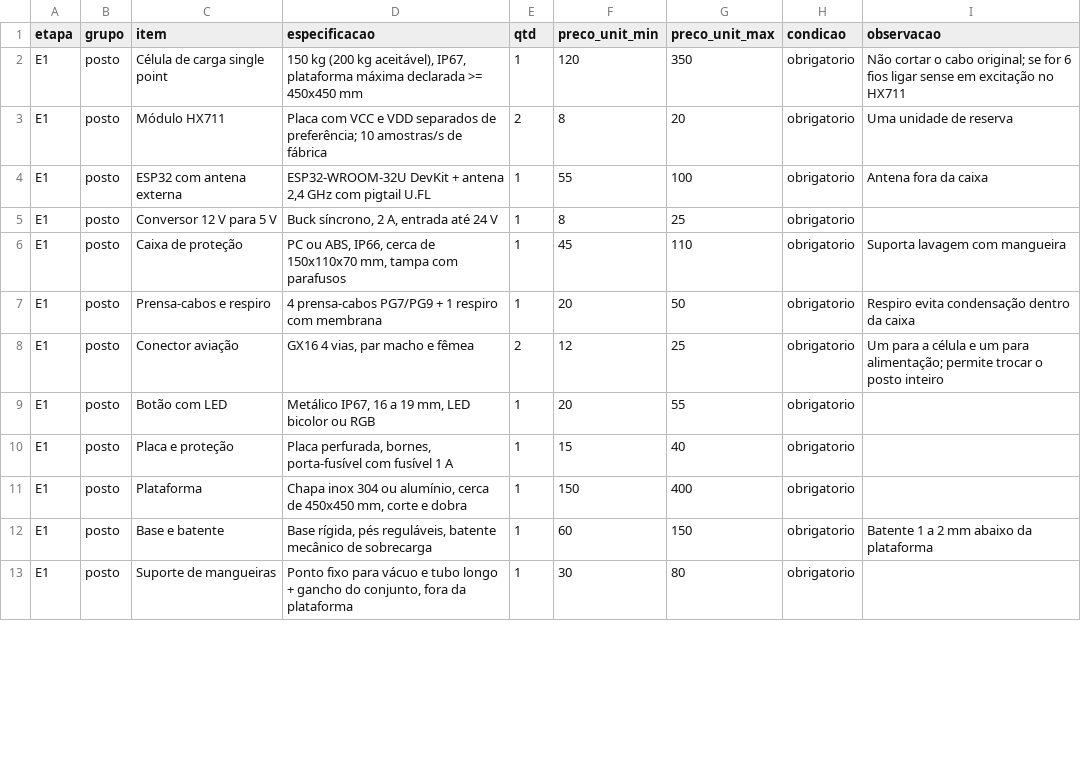
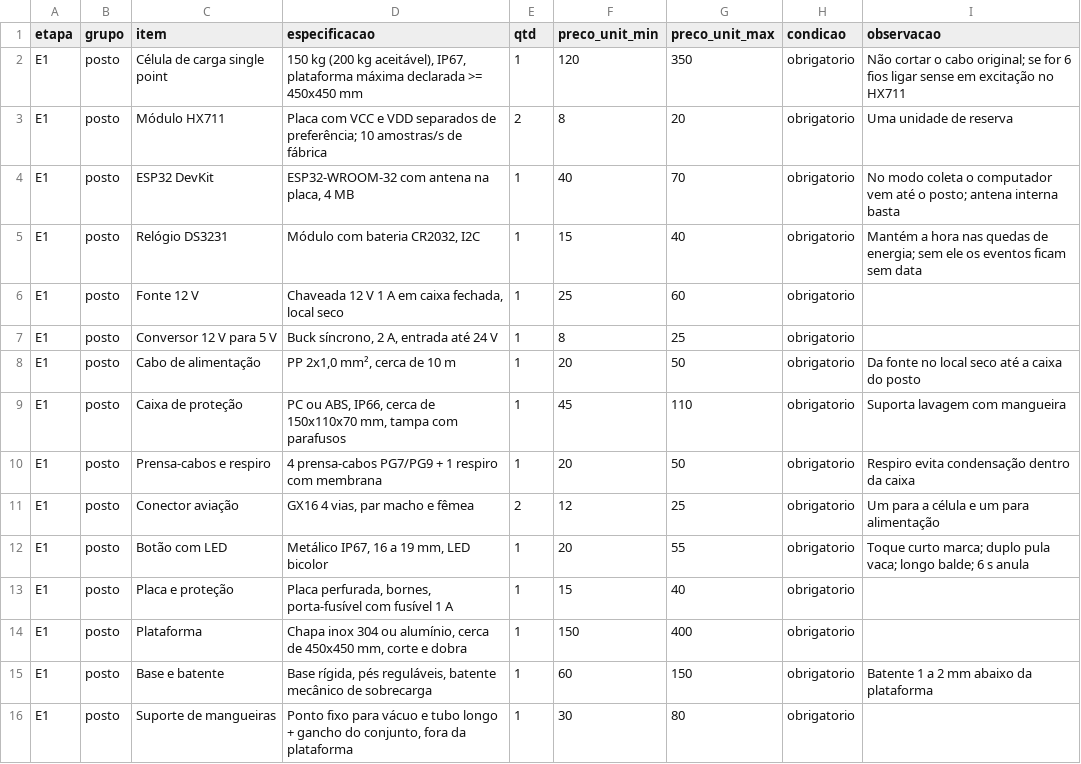
Before and after one commit to GuilhermeSGuerreiro/Supervisorio_ordenha, a CSV file: planilhas/bom.csv, drawn as a sheet; only a part is shown; the diff covers the shown part only.

```diff
--- a/planilhas/bom.csv
+++ b/planilhas/bom.csv
@@ -3,8 +3,11 @@ E1,posto,Célula de carga single point,"150 kg (200 kg aceitável), IP67, plataf
 E1,posto,Módulo HX711,"Placa com VCC e VDD separados de preferência; 10 amostras/s de fábrica",2,8,20,obrigatorio,Uma unidade de reserva
-E1,posto,ESP32 com antena externa,"ESP32-WROOM-32U DevKit + antena 2,4 GHz com pigtail U.FL",1,55,100,obrigatorio,Antena fora da caixa
+E1,posto,ESP32 DevKit,"ESP32-WROOM-32 com antena na placa, 4 MB",1,40,70,obrigatorio,No modo coleta o computador vem até o posto; antena interna basta
+E1,posto,Relógio DS3231,"Módulo com bateria CR2032, I2C",1,15,40,obrigatorio,Mantém a hora nas quedas de energia; sem ele os eventos ficam sem data
+E1,posto,Fonte 12 V,"Chaveada 12 V 1 A em caixa fechada, local seco",1,25,60,obrigatorio,
 E1,posto,Conversor 12 V para 5 V,"Buck síncrono, 2 A, entrada até 24 V",1,8,25,obrigatorio,
+E1,posto,Cabo de alimentação,"PP 2x1,0 mm², cerca de 10 m",1,20,50,obrigatorio,Da fonte no local seco até a caixa do posto
 E1,posto,Caixa de proteção,"PC ou ABS, IP66, cerca de 150x110x70 mm, tampa com parafusos",1,45,110,obrigatorio,Suporta lavagem com mangueira
 E1,posto,Prensa-cabos e respiro,"4 prensa-cabos PG7/PG9 + 1 respiro com membrana",1,20,50,obrigatorio,Respiro evita condensação dentro da caixa
-E1,posto,Conector aviação,"GX16 4 vias, par macho e fêmea",2,12,25,obrigatorio,Um para a célula e um para alimentação; permite trocar o posto inteiro
-E1,posto,Botão com LED,"Metálico IP67, 16 a 19 mm, LED bicolor ou RGB",1,20,55,obrigatorio,
+E1,posto,Conector aviação,"GX16 4 vias, par macho e fêmea",2,12,25,obrigatorio,Um para a célula e um para alimentação
+E1,posto,Botão com LED,"Metálico IP67, 16 a 19 mm, LED bicolor",1,20,55,obrigatorio,Toque curto marca; duplo pula vaca; longo balde; 6 s anula
 E1,posto,Placa e proteção,"Placa perfurada, bornes, porta-fusível com fusível 1 A",1,15,40,obrigatorio,
```
Also changed, not shown: 10 added rows, 7 removed rows and 11 edited cells elsewhere in this file, 24 other files.
